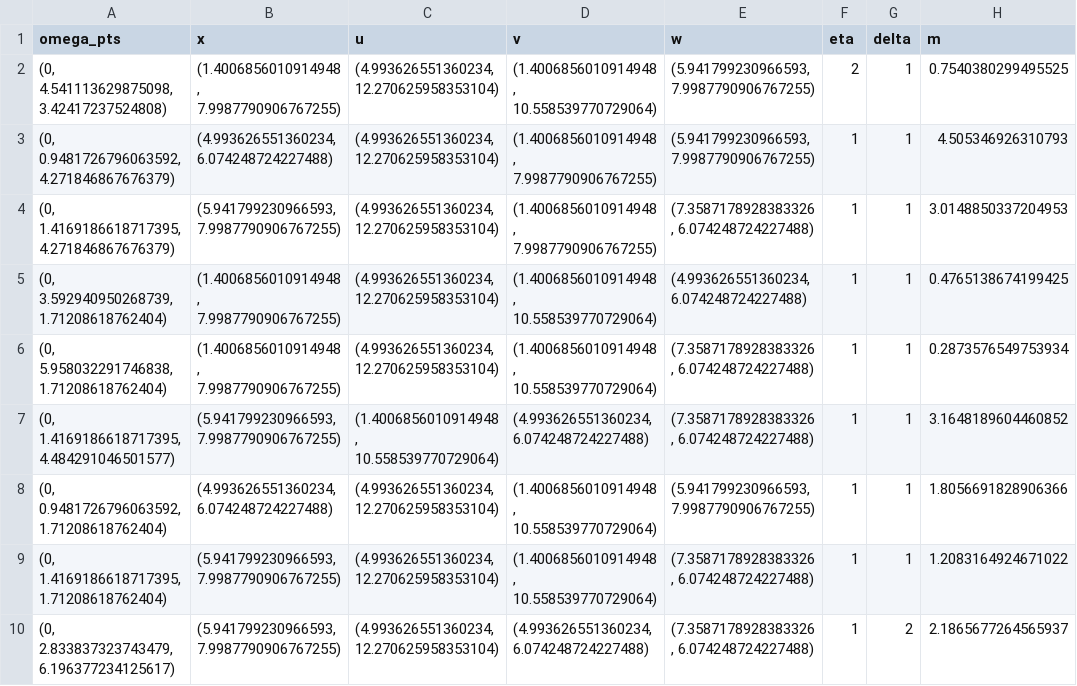
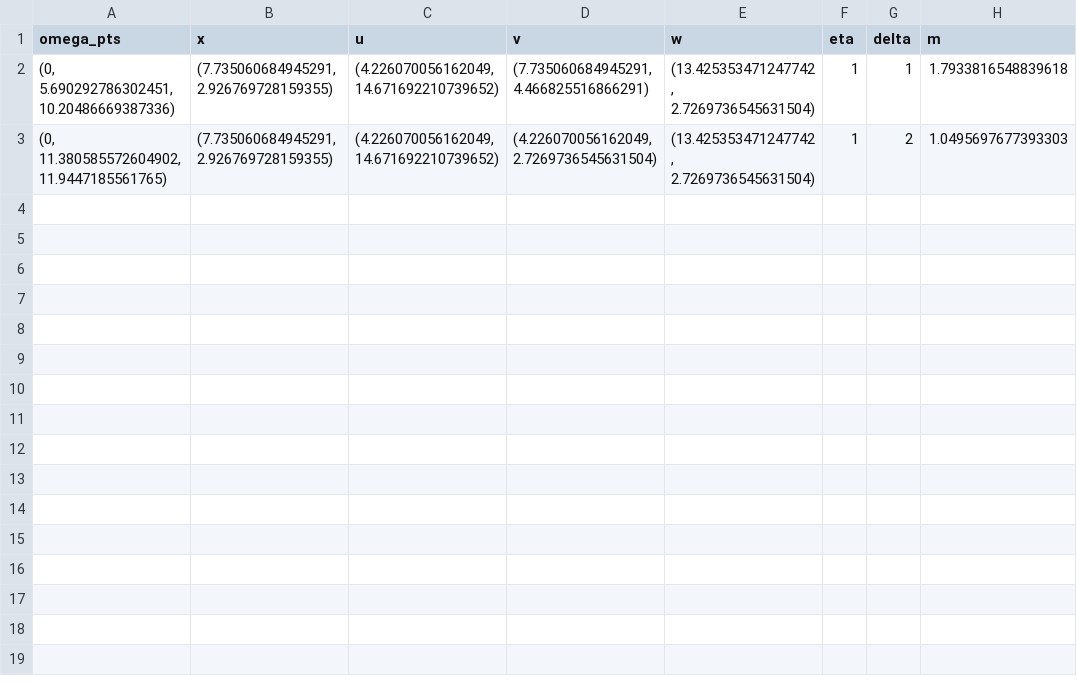
Before and after one commit to asilata/matching-distance-code, a CSV file: output/socg/ _2v2_paired.csv, drawn as a sheet.

```diff
--- a/output/socg/ _2v2_paired.csv
+++ b/output/socg/ _2v2_paired.csv
@@ -1,10 +1,3 @@
 omega_pts,x,u,v,w,eta,delta,m
-"(0, 4.541113629875098, 3.42417237524808)","(1.4006856010914948, 7.9987790906767255)","(4.993626551360234, 12.270625958353104)","(1.4006856010914948, 10.558539770729064)","(5.941799230966593, 7.9987790906767255)",2,1,0.7540380299495525
-"(0, 0.9481726796063592, 4.271846867676379)","(4.993626551360234, 6.074248724227488)","(4.993626551360234, 12.270625958353104)","(1.4006856010914948, 7.9987790906767255)","(5.941799230966593, 7.9987790906767255)",1,1,4.505346926310793
-"(0, 1.4169186618717395, 4.271846867676379)","(5.941799230966593, 7.9987790906767255)","(4.993626551360234, 12.270625958353104)","(1.4006856010914948, 7.9987790906767255)","(7.3587178928383326, 6.074248724227488)",1,1,3.0148850337204953
-"(0, 3.592940950268739, 1.71208618762404)","(1.4006856010914948, 7.9987790906767255)","(4.993626551360234, 12.270625958353104)","(1.4006856010914948, 10.558539770729064)","(4.993626551360234, 6.074248724227488)",1,1,0.4765138674199425
-"(0, 5.958032291746838, 1.71208618762404)","(1.4006856010914948, 7.9987790906767255)","(4.993626551360234, 12.270625958353104)","(1.4006856010914948, 10.558539770729064)","(7.3587178928383326, 6.074248724227488)",1,1,0.2873576549753934
-"(0, 1.4169186618717395, 4.484291046501577)","(5.941799230966593, 7.9987790906767255)","(1.4006856010914948, 10.558539770729064)","(4.993626551360234, 6.074248724227488)","(7.3587178928383326, 6.074248724227488)",1,1,3.1648189604460852
-"(0, 0.9481726796063592, 1.71208618762404)","(4.993626551360234, 6.074248724227488)","(4.993626551360234, 12.270625958353104)","(1.4006856010914948, 10.558539770729064)","(5.941799230966593, 7.9987790906767255)",1,1,1.8056691828906366
-"(0, 1.4169186618717395, 1.71208618762404)","(5.941799230966593, 7.9987790906767255)","(4.993626551360234, 12.270625958353104)","(1.4006856010914948, 10.558539770729064)","(7.3587178928383326, 6.074248724227488)",1,1,1.2083164924671022
-"(0, 2.833837323743479, 6.196377234125617)","(5.941799230966593, 7.9987790906767255)","(4.993626551360234, 12.270625958353104)","(4.993626551360234, 6.074248724227488)","(7.3587178928383326, 6.074248724227488)",1,2,2.1865677264565937
+"(0, 5.690292786302451, 10.20486669387336)","(7.735060684945291, 2.926769728159355)","(4.226070056162049, 14.671692210739652)","(7.735060684945291, 4.466825516866291)","(13.425353471247742, 2.7269736545631504)",1,1,1.7933816548839618
+"(0, 11.380585572604902, 11.9447185561765)","(7.735060684945291, 2.926769728159355)","(4.226070056162049, 14.671692210739652)","(4.226070056162049, 2.7269736545631504)","(13.425353471247742, 2.7269736545631504)",1,2,1.0495697677393303
```
Also changed, not shown: output/socg/ _2v2_unpaired.csv, 12 other files.
